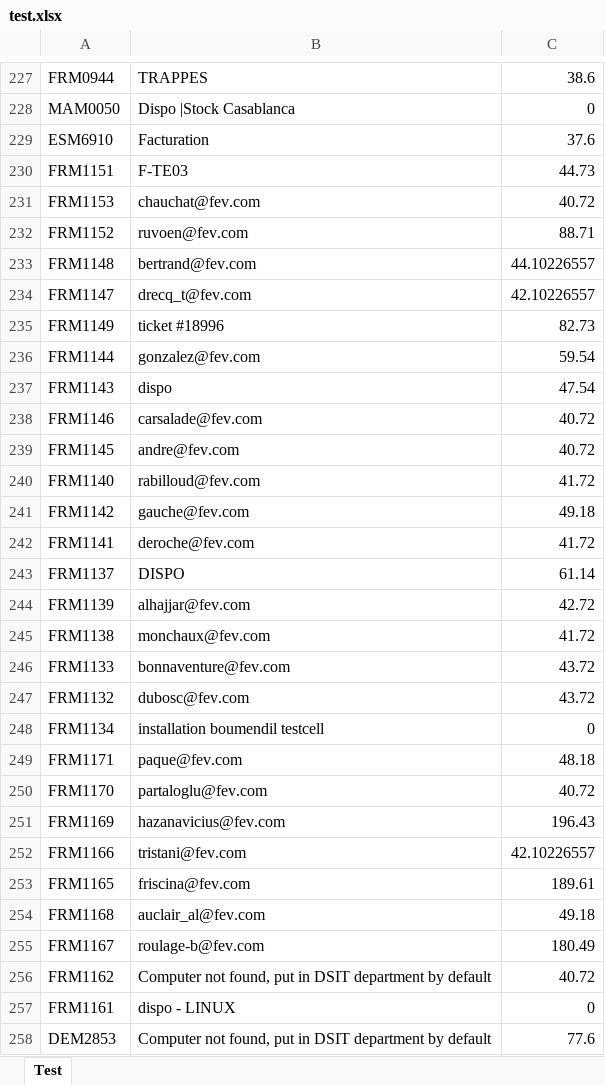
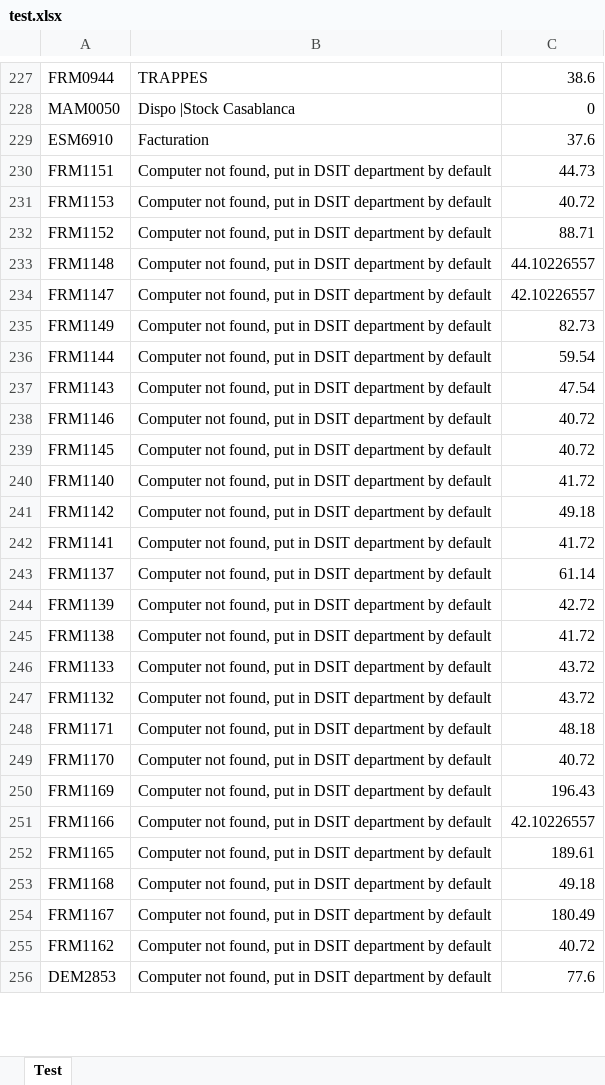
Before and after one commit to ZaynMc/FEV-EXCEL, an Excel workbook: test.xlsx, sheet Test, drawn as a sheet; only a part is shown, gaps mark what is left out; values as stored, in another font and other column widths than the file's, no borders; removed rows and columns are numbered as before the commit, all else as after; the diff covers the shown part only; the diff names each change by its address in the sheet, - before the commit and + after, or states it on an @@ line.

```diff
--- a/test.xlsx (sheet Test)
+++ b/test.xlsx (sheet Test)
-B230: F-TE03
+B230: Computer not found, put in DSIT department by default
-B231: chauchat@fev.com
+B231: Computer not found, put in DSIT department by default
-B232: ruvoen@fev.com
+B232: Computer not found, put in DSIT department by default
-B233: bertrand@fev.com
+B233: Computer not found, put in DSIT department by default
-B234: drecq_t@fev.com
+B234: Computer not found, put in DSIT department by default
-B235: ticket #18996
+B235: Computer not found, put in DSIT department by default
-B236: gonzalez@fev.com
+B236: Computer not found, put in DSIT department by default
-B237: dispo
+B237: Computer not found, put in DSIT department by default
-B238: carsalade@fev.com
+B238: Computer not found, put in DSIT department by default
-B239: andre@fev.com
+B239: Computer not found, put in DSIT department by default
-B240: rabilloud@fev.com
+B240: Computer not found, put in DSIT department by default
-B241: gauche@fev.com
+B241: Computer not found, put in DSIT department by default
-B242: deroche@fev.com
+B242: Computer not found, put in DSIT department by default
-B243: DISPO
+B243: Computer not found, put in DSIT department by default
-B244: alhajjar@fev.com
+B244: Computer not found, put in DSIT department by default
-B245: monchaux@fev.com
+B245: Computer not found, put in DSIT department by default
-B246: bonnaventure@fev.com
+B246: Computer not found, put in DSIT department by default
-B247: dubosc@fev.com
+B247: Computer not found, put in DSIT department by default
-row 248: FRM1134 | installation boumendil testcell | 0
-B248: paque@fev.com
+B248: Computer not found, put in DSIT department by default
-B249: partaloglu@fev.com
+B249: Computer not found, put in DSIT department by default
-B250: hazanavicius@fev.com
+B250: Computer not found, put in DSIT department by default
-B251: tristani@fev.com
+B251: Computer not found, put in DSIT department by default
-B252: friscina@fev.com
+B252: Computer not found, put in DSIT department by default
-B253: auclair_al@fev.com
+B253: Computer not found, put in DSIT department by default
-B254: roulage-b@fev.com
+B254: Computer not found, put in DSIT department by default
-row 257: FRM1161 | dispo - LINUX | 0
```
Also changed, not shown: 22 removed rows, 1 moved row and 191 edited cells elsewhere in this sheet, sts.xlsx, 14 other files.
